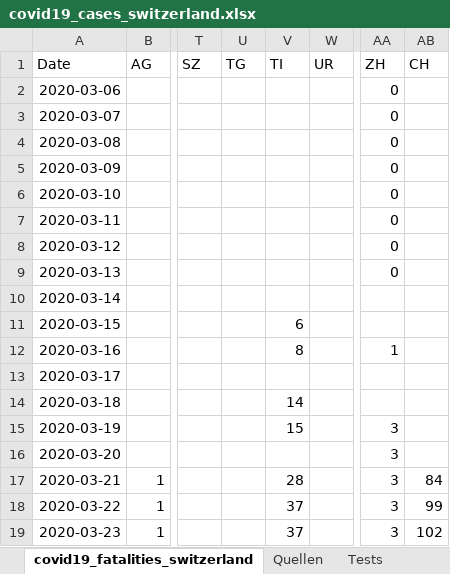
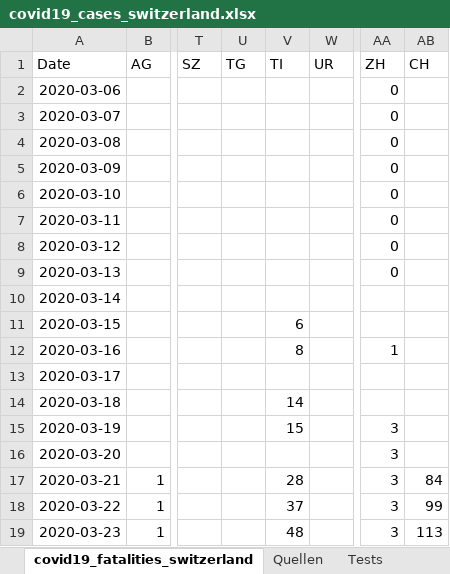
Before and after one commit to stat1x/covid19-cases-switzerland, an Excel workbook: covid19_cases_switzerland.xlsx, sheet covid19_fatalities_switzerland, drawn as a sheet; only a part is shown, gaps mark what is left out; values as stored, in another font and other column widths than the file's, no borders; the diff names each change by its address in the sheet, - before the commit and + after, or states it on an @@ line.

```diff
--- a/covid19_cases_switzerland.xlsx (sheet covid19_fatalities_switzerland)
+++ b/covid19_cases_switzerland.xlsx (sheet covid19_fatalities_switzerland)
-V19 (TI): 37
+V19 (TI): 48
-AB19 (CH): 102
+AB19 (CH): 113
```
Also changed, not shown: sheet covid19_cases_switzerland, 3 other files.
